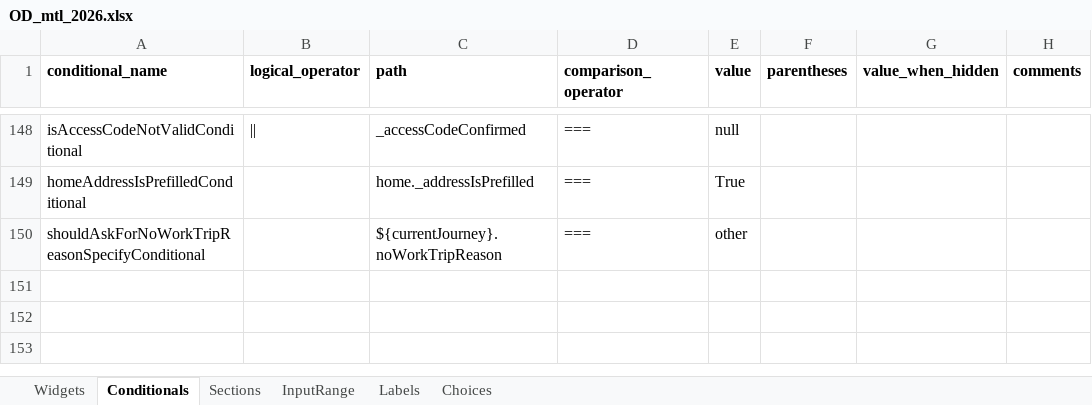
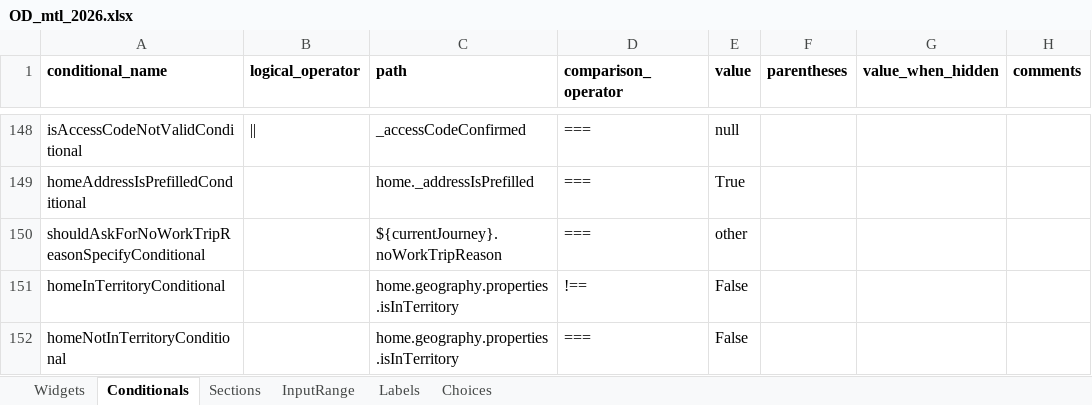
Before and after one commit to chairemobilite/od_mtl, an Excel workbook: survey/references/OD_mtl_2026.xlsx, sheet Conditionals, drawn as a sheet; only a part is shown, gaps mark what is left out; values as stored, in another font and other column widths than the file's, no borders; the diff names each change by its address in the sheet, - before the commit and + after, or states it on an @@ line.

Commit message:
home: ajout de la redirection finale si hors territoire
fixes #8

Ajout d'un popup de confirmation sur le bouton de fin de la section
domicile pour mentionner que le domicile est hors territoire et inviter
la personne à corriger l'emplacement.

Lorsque la section Domicile est envoyée, le serveur valide que le
domicile est dans le territoire. Si ce n'est pas le cas, le participant
est redirigé vers la dernière section.

Ajout d'un texte de fin différent si le domicile est hors territoire.

Ajout d'un test UI pour un cas de domicile hors territoire.

```diff
--- a/survey/references/OD_mtl_2026.xlsx (sheet Conditionals)
+++ b/survey/references/OD_mtl_2026.xlsx (sheet Conditionals)
+row 151: homeInTerritoryConditional |  | home.geography.properties.isInTerritory | !== | False
+row 152: homeNotInTerritoryConditional |  | home.geography.properties.isInTerritory | === | False
```
Also changed, not shown: sheet Widgets, sheet Labels, 25 other files.
